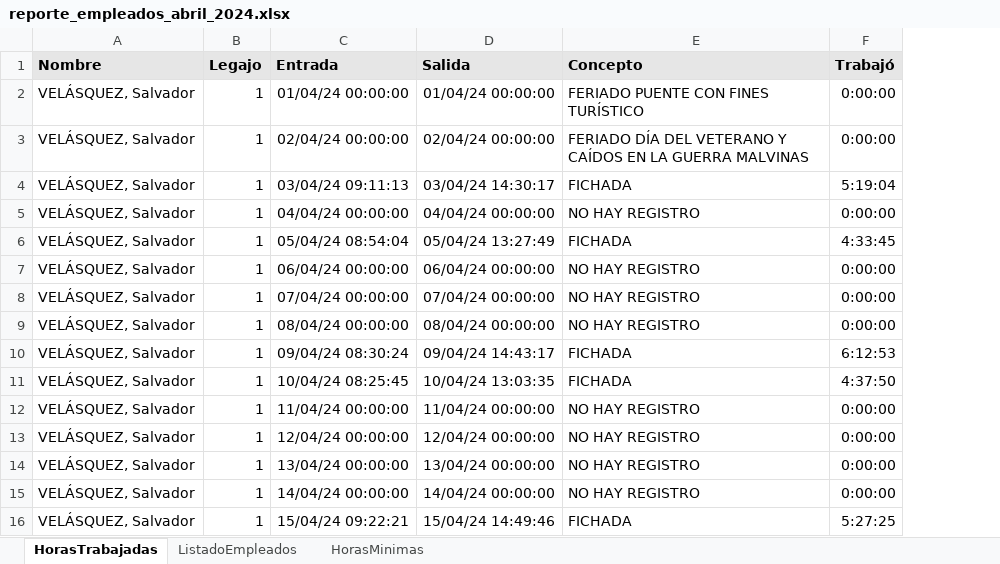
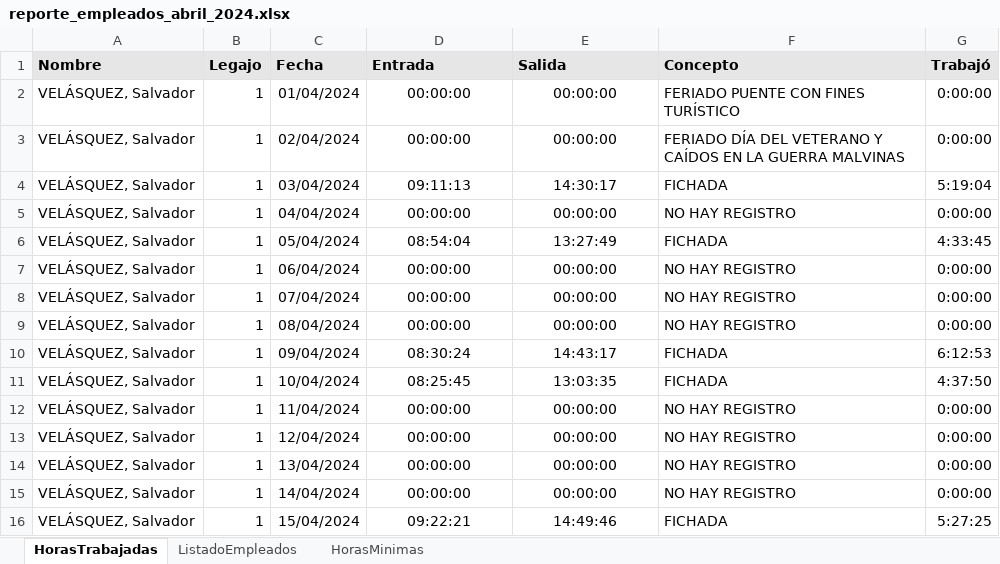
Before and after one commit to diegofdg/automatizacion_reporte_control_horario, an Excel workbook: inputs/reporte_empleados_abril_2024.xlsx, sheet HorasTrabajadas, drawn as a sheet; only a part is shown; values as stored, in another font and other column widths than the file's, no borders; addresses are those after the commit; the diff covers the shown part only; the diff names each change by its address in the sheet, - before the commit and + after, or states it on an @@ line.

```diff
--- a/inputs/reporte_empleados_abril_2024.xlsx (sheet HorasTrabajadas)
+++ b/inputs/reporte_empleados_abril_2024.xlsx (sheet HorasTrabajadas)
+column C (Fecha), rows 2-16: 01/04/2024 | 02/04/2024 | 03/04/2024 | 04/04/2024 | 05/04/2024 | 06/04/2024 | 07/04/2024 | 08/04/2024 | 09/04/2024 | 10/04/2024 | 11/04/2024 | 12/04/2024 | 13/04/2024 | 14/04/2024 | 15/04/2024
-D2 (Entrada): 01/04/24 00:00:00
+D2 (Entrada): 00:00:00
-E2 (Salida): 01/04/24 00:00:00
+E2 (Salida): 00:00:00
-D3 (Entrada): 02/04/24 00:00:00
+D3 (Entrada): 00:00:00
-E3 (Salida): 02/04/24 00:00:00
+E3 (Salida): 00:00:00
-D4 (Entrada): 03/04/24 09:11:13
+D4 (Entrada): 09:11:13
-E4 (Salida): 03/04/24 14:30:17
+E4 (Salida): 14:30:17
-D5 (Entrada): 04/04/24 00:00:00
+D5 (Entrada): 00:00:00
-E5 (Salida): 04/04/24 00:00:00
+E5 (Salida): 00:00:00
-D6 (Entrada): 05/04/24 08:54:04
+D6 (Entrada): 08:54:04
-E6 (Salida): 05/04/24 13:27:49
+E6 (Salida): 13:27:49
-D7 (Entrada): 06/04/24 00:00:00
+D7 (Entrada): 00:00:00
-E7 (Salida): 06/04/24 00:00:00
+E7 (Salida): 00:00:00
-D8 (Entrada): 07/04/24 00:00:00
+D8 (Entrada): 00:00:00
-E8 (Salida): 07/04/24 00:00:00
+E8 (Salida): 00:00:00
-D9 (Entrada): 08/04/24 00:00:00
+D9 (Entrada): 00:00:00
-E9 (Salida): 08/04/24 00:00:00
+E9 (Salida): 00:00:00
-D10 (Entrada): 09/04/24 08:30:24
+D10 (Entrada): 08:30:24
-E10 (Salida): 09/04/24 14:43:17
+E10 (Salida): 14:43:17
-D11 (Entrada): 10/04/24 08:25:45
+D11 (Entrada): 08:25:45
-E11 (Salida): 10/04/24 13:03:35
+E11 (Salida): 13:03:35
-D12 (Entrada): 11/04/24 00:00:00
+D12 (Entrada): 00:00:00
-E12 (Salida): 11/04/24 00:00:00
+E12 (Salida): 00:00:00
-D13 (Entrada): 12/04/24 00:00:00
+D13 (Entrada): 00:00:00
-E13 (Salida): 12/04/24 00:00:00
+E13 (Salida): 00:00:00
-D14 (Entrada): 13/04/24 00:00:00
+D14 (Entrada): 00:00:00
-E14 (Salida): 13/04/24 00:00:00
+E14 (Salida): 00:00:00
-D15 (Entrada): 14/04/24 00:00:00
+D15 (Entrada): 00:00:00
-E15 (Salida): 14/04/24 00:00:00
+E15 (Salida): 00:00:00
-D16 (Entrada): 15/04/24 09:22:21
+D16 (Entrada): 09:22:21
-E16 (Salida): 15/04/24 14:49:46
+E16 (Salida): 14:49:46
```
Also changed, not shown: 272 edited cells elsewhere in this sheet, formulas that keep their value, 3 other files.
